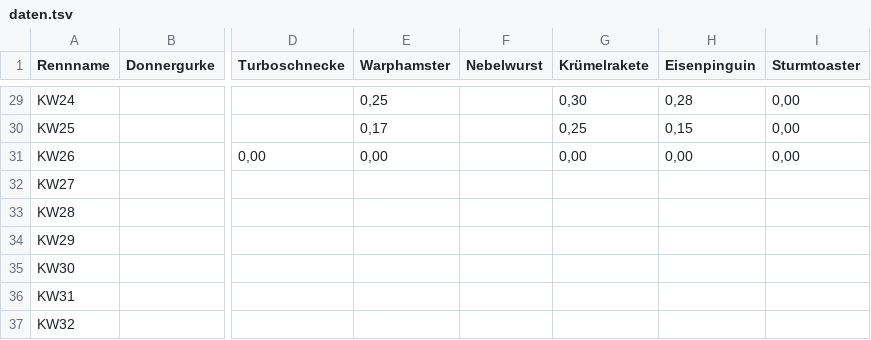
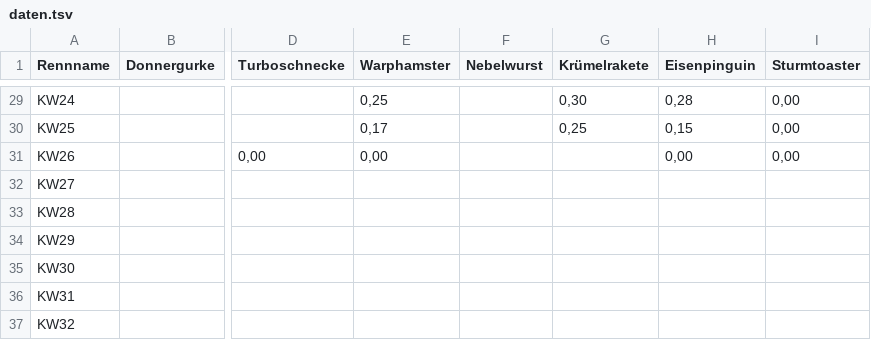
Before and after one commit to christianknoll-create/sdr, a TSV file: daten.tsv, drawn as a sheet; only a part is shown, gaps mark what is left out; the diff names each change by its address in the sheet, - before the commit and + after, or states it on an @@ line.

```diff
--- a/daten.tsv
+++ b/daten.tsv
-G31 (Krümelrakete): 0,00
+G31 (Krümelrakete): (empty)
```
Also changed, not shown: 1 other file.
